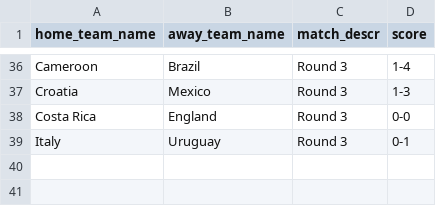
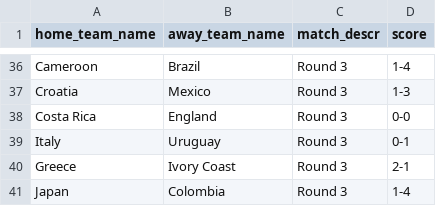
Before and after one commit to torehau/contestadors, a CSV file: lib/tasks/fifa_world_cup_2014_match_results.csv, drawn as a sheet; only a part is shown, gaps mark what is left out; the diff names each change by its address in the sheet, - before the commit and + after, or states it on an @@ line.

Commit message:
final results group C

```diff
--- a/lib/tasks/fifa_world_cup_2014_match_results.csv
+++ b/lib/tasks/fifa_world_cup_2014_match_results.csv
+row 40: Greece | Ivory Coast | Round 3 | 2-1
+row 41: Japan | Colombia | Round 3 | 1-4
```
Also changed, not shown: 2 other files.
